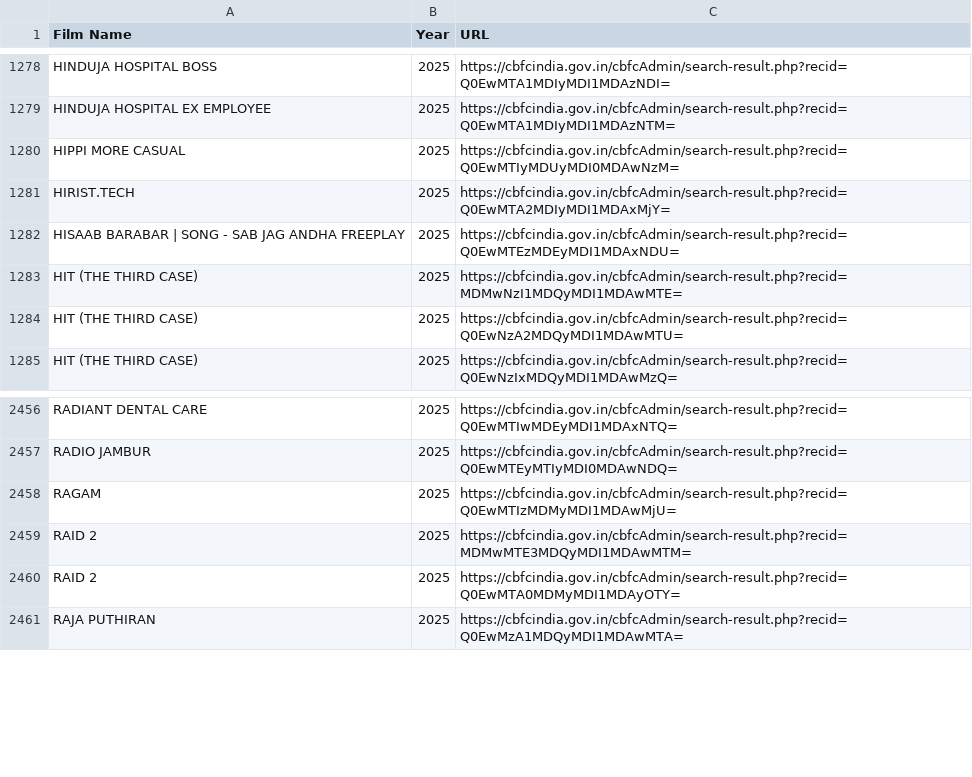
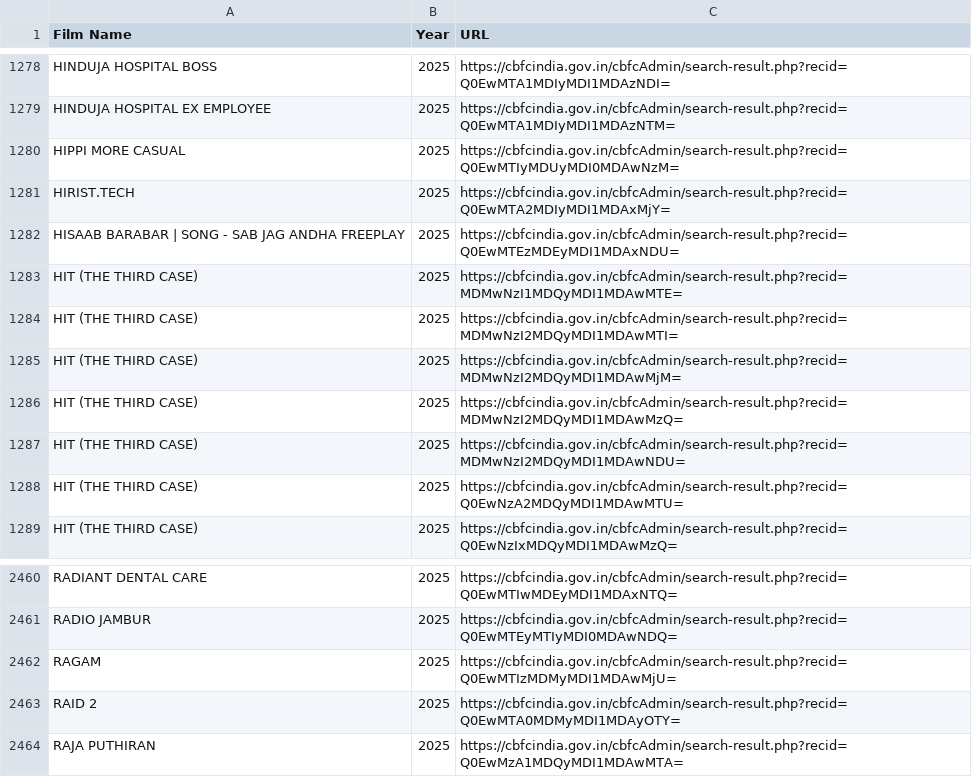
Before and after one commit to diagram-chasing/censor-board-cuts, a CSV file: data/raw/recent.csv, drawn as a sheet; only a part is shown, gaps mark what is left out; removed rows and columns are numbered as before the commit, all else as after; the diff names each change by its address in the sheet, - before the commit and + after, or states it on an @@ line.

```diff
--- a/data/raw/recent.csv
+++ b/data/raw/recent.csv
+row 1284: HIT (THE THIRD CASE) | 2025 | https://cbfcindia.gov.in/cbfcAdmin/search-result.php?recid=MDMwNzI2MDQyMDI1MDAwMTI=
+row 1285: HIT (THE THIRD CASE) | 2025 | https://cbfcindia.gov.in/cbfcAdmin/search-result.php?recid=MDMwNzI2MDQyMDI1MDAwMjM=
+row 1286: HIT (THE THIRD CASE) | 2025 | https://cbfcindia.gov.in/cbfcAdmin/search-result.php?recid=MDMwNzI2MDQyMDI1MDAwMzQ=
+row 1287: HIT (THE THIRD CASE) | 2025 | https://cbfcindia.gov.in/cbfcAdmin/search-result.php?recid=MDMwNzI2MDQyMDI1MDAwNDU=
-row 2459: RAID 2 | 2025 | https://cbfcindia.gov.in/cbfcAdmin/search-result.php?recid=MDMwMTE3MDQyMDI1MDAwMTM=
```
Also changed, not shown: 56 other files.
